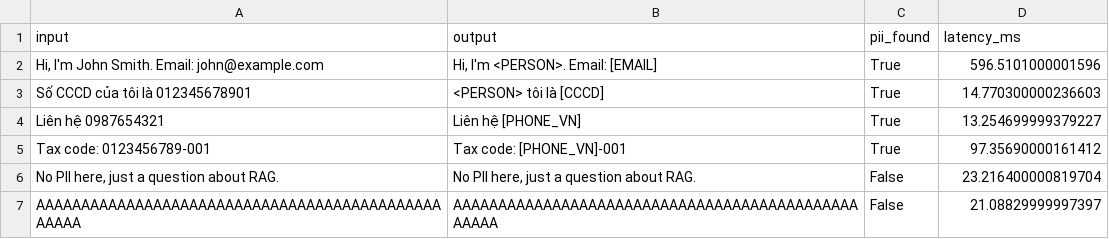
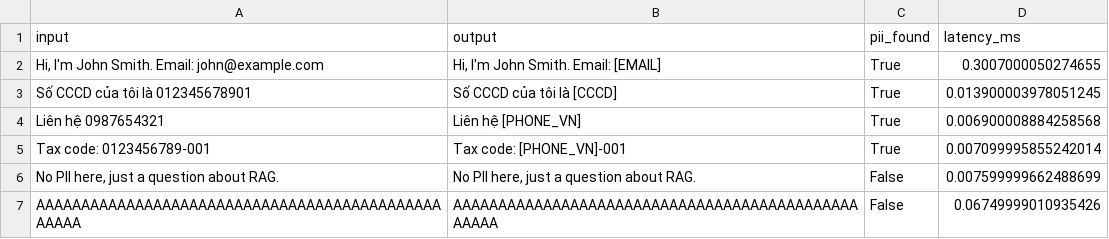
Before and after one commit to Nhung2004/2A202600188-NguyeNgocHung-Day24, a CSV file: phase-c/pii_test_results.csv, drawn as a sheet.

```diff
--- a/phase-c/pii_test_results.csv
+++ b/phase-c/pii_test_results.csv
@@ -1,7 +1,7 @@
 input,output,pii_found,latency_ms
-"Hi, I'm John Smith. Email: john@example.com","Hi, I'm <PERSON>. Email: [EMAIL]",True,596.5101000001596
-Số CCCD của tôi là 012345678901,<PERSON> tôi là [CCCD],True,14.770300000236603
-Liên hệ 0987654321,Liên hệ [PHONE_VN],True,13.254699999379227
-Tax code: 0123456789-001,Tax code: [PHONE_VN]-001,True,97.35690000161412
-"No PII here, just a question about RAG.","No PII here, just a question about RAG.",False,23.216400000819704
-AAAAAAAAAAAAAAAAAAAAAAAAAAAAAAAAAAAAAAAAAAAAAAAAAA,AAAAAAAAAAAAAAAAAAAAAAAAAAAAAAAAAAAAAAAAAAAAAAAAAA,False,21.08829999997397
+"Hi, I'm John Smith. Email: john@example.com","Hi, I'm John Smith. Email: [EMAIL]",True,0.3007000050274655
+Số CCCD của tôi là 012345678901,Số CCCD của tôi là [CCCD],True,0.013900003978051245
+Liên hệ 0987654321,Liên hệ [PHONE_VN],True,0.006900008884258568
+Tax code: 0123456789-001,Tax code: [PHONE_VN]-001,True,0.007099995855242014
+"No PII here, just a question about RAG.","No PII here, just a question about RAG.",False,0.007599999662488699
+AAAAAAAAAAAAAAAAAAAAAAAAAAAAAAAAAAAAAAAAAAAAAAAAAA,AAAAAAAAAAAAAAAAAAAAAAAAAAAAAAAAAAAAAAAAAAAAAAAAAA,False,0.06749999010935426
```
Also changed, not shown: phase-b/absolute_scores.csv, phase-c/adversarial_test_results.csv, 10 other files.
